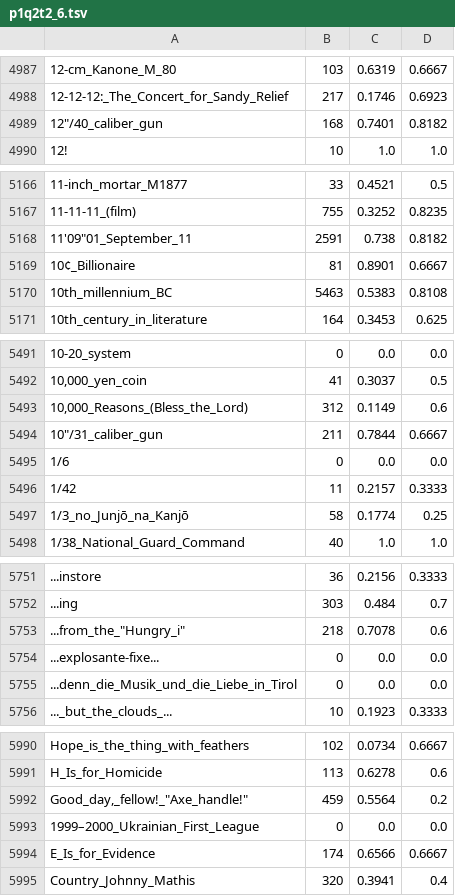
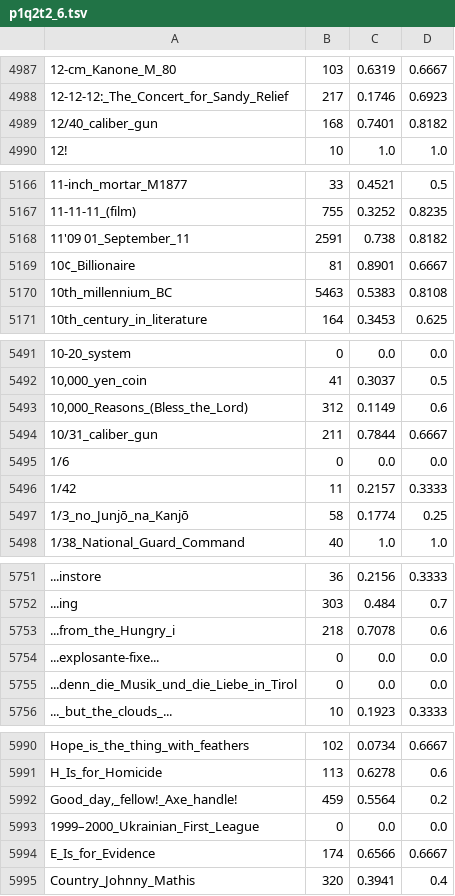
Before and after one commit to renjmindy/210104-usf-bigdata, a TSV file: proj1_0/Q2A/p1q2t2_6.tsv, drawn as a sheet; only a part is shown, gaps mark what is left out; the diff names each change by its address in the sheet, - before the commit and + after, or states it on an @@ line.

Commit message:
update_210202

```diff
--- a/proj1_0/Q2A/p1q2t2_6.tsv
+++ b/proj1_0/Q2A/p1q2t2_6.tsv
-A4989: 12"/40_caliber_gun
+A4989: 12/40_caliber_gun
-A5168: 11'09"01_September_11
+A5168: 11'09 01_September_11
-A5494: 10"/31_caliber_gun
+A5494: 10/31_caliber_gun
-A5753: ...from_the_"Hungry_i"
+A5753: ...from_the_Hungry_i
-A5992: Good_day,_fellow!_"Axe_handle!"
+A5992: Good_day,_fellow!_Axe_handle!
```
